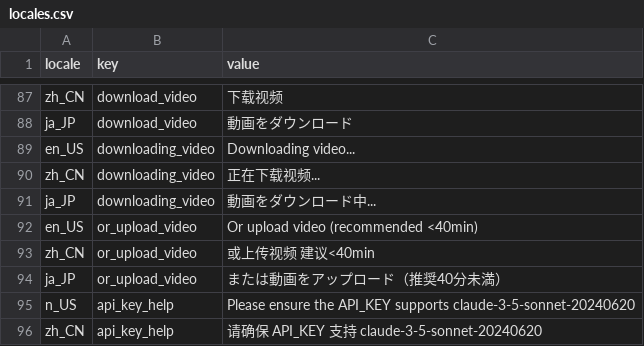
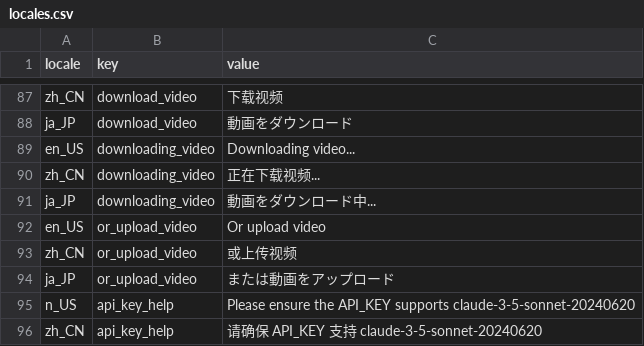
Before and after one commit to Huanshere/VideoLingo, a CSV file: st_components/locales.csv, drawn as a sheet; only a part is shown, gaps mark what is left out.

Commit message:
Update locales.csv
移除小于 40MB 标识

```diff
--- a/st_components/locales.csv
+++ b/st_components/locales.csv
@@ -91,5 +91,5 @@ zh_CN,downloading_video,"正在下载视频..."
 ja_JP,downloading_video,"動画をダウンロード中..."
-en_US,or_upload_video,"Or upload video (recommended <40min)"
-zh_CN,or_upload_video,"或上传视频 建议<40min"
-ja_JP,or_upload_video,"または動画をアップロード（推奨40分未満）"
+en_US,or_upload_video,"Or upload video"
+zh_CN,or_upload_video,"或上传视频"
+ja_JP,or_upload_video,"または動画をアップロード"
 n_US,api_key_help,"Please ensure the API_KEY supports claude-3-5-sonnet-20240620"
```
